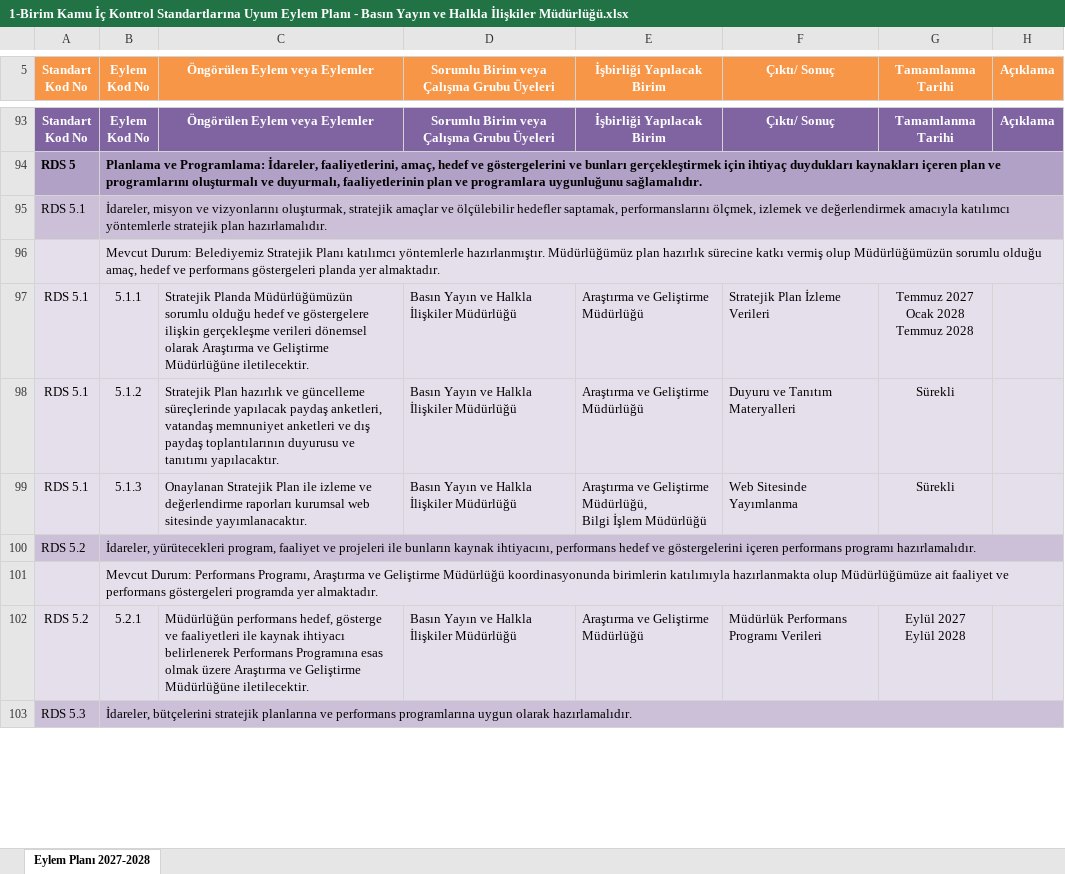
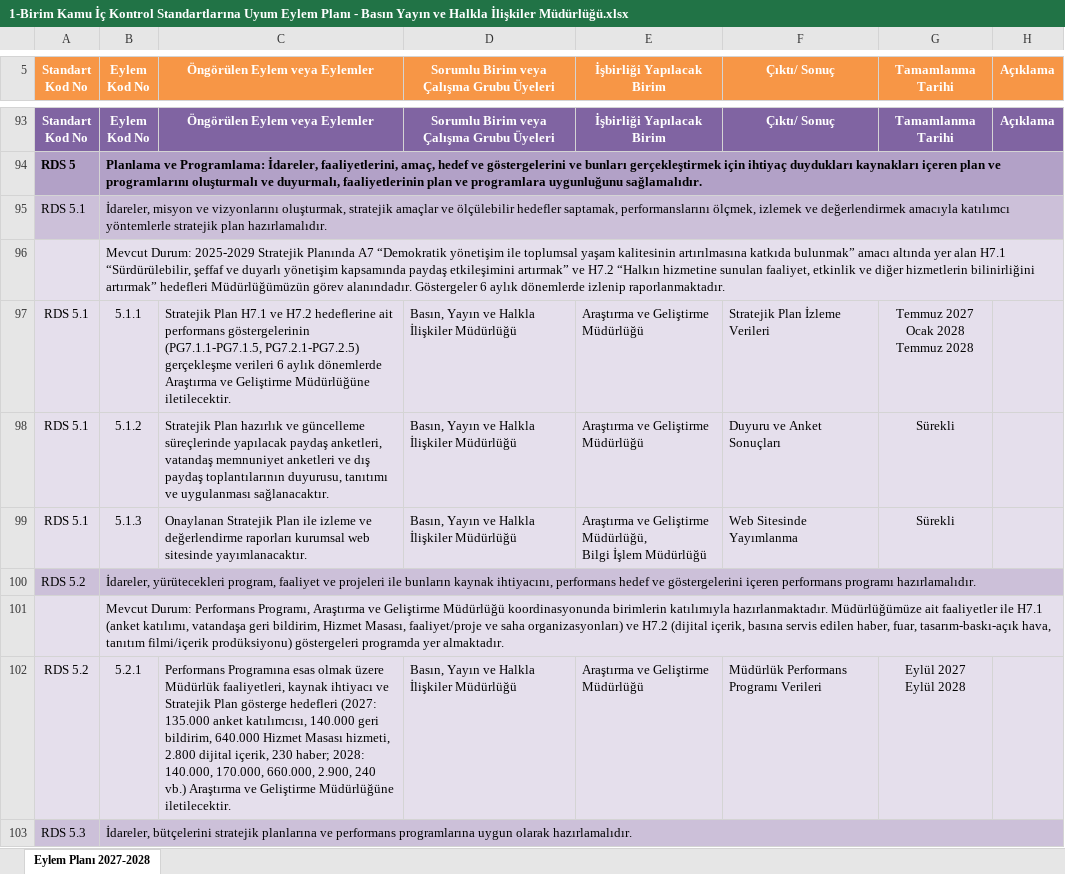
Before and after one commit to suleymannportakal-bot/Yuksek-Lisans, an Excel workbook: 1-Birim Kamu İç Kontrol Standartlarına Uyum Eylem Planı - Basın Yayın ve Halkla İlişkiler Müdürlüğü.xlsx, sheet Eylem Planı 2027-2028, drawn as a sheet; only a part is shown, gaps mark what is left out; values as stored, in another font and other column widths than the file's, no borders; charts and pictures not drawn; the diff covers the shown part only; the diff names each change by its address in the sheet, - before the commit and + after, or states it on an @@ line.

```diff
--- a/1-Birim Kamu İç Kontrol Standartlarına Uyum Eylem Planı - Basın Yayın ve Halkla İlişkiler Müdürlüğü.xlsx (sheet Eylem Planı 2027-2028)
+++ b/1-Birim Kamu İç Kontrol Standartlarına Uyum Eylem Planı - Basın Yayın ve Halkla İlişkiler Müdürlüğü.xlsx (sheet Eylem Planı 2027-2028)
-B96 (Eylem Kod No): Mevcut Durum: Belediyemiz Stratejik Planı katılımcı yöntemlerle hazırlanmıştır. Müdürlüğümüz plan hazırlık sürecine katkı vermiş olup Müdürlüğümüzün sorumlu olduğu amaç, hedef ve performans göstergeleri planda yer almaktadır.
+B96 (Eylem Kod No): Mevcut Durum: 2025-2029 Stratejik Planında A7 “Demokratik yönetişim ile toplumsal yaşam kalitesinin artırılmasına katkıda bulunmak” amacı altında yer alan H7.1 “Sürdürülebilir, şeffaf ve duyarlı yönetişim kapsamında paydaş etkileşimini artırmak” ve H7.2 “Halkın hizmetine sunulan faaliyet, etkinlik ve diğer hizmetlerin bilinirliğini artırmak” hedefleri Müdürlüğümüzün görev alanındadır. Göstergeler 6 aylık dönemlerde izlenip raporlanmaktadır.
-C97 (Öngörülen Eylem veya Eylemler): Stratejik Planda Müdürlüğümüzün sorumlu olduğu hedef ve göstergelere ilişkin gerçekleşme verileri dönemsel olarak Araştırma ve…
+C97 (Öngörülen Eylem veya Eylemler): Stratejik Plan H7.1 ve H7.2 hedeflerine ait performans göstergelerinin (PG7.1.1-PG7.1.5, PG7.2.1-PG7.2.5) gerçekleşme verileri 6 aylık dönemlerde Araştırma ve…
-D97:D99: Basın Yayın ve Halkla İlişkiler Müdürlüğü
+D97:D99: Basın, Yayın ve Halkla İlişkiler Müdürlüğü
-C98 (Öngörülen Eylem veya Eylemler): …paydaş toplantılarının duyurusu ve tanıtımı yapılacaktır.
+C98 (Öngörülen Eylem veya Eylemler): …paydaş toplantılarının duyurusu, tanıtımı ve uygulanması sağlanacaktır.
-F98 (Çıktı/ Sonuç): Duyuru ve Tanıtım Materyalleri
+F98 (Çıktı/ Sonuç): Duyuru ve Anket Sonuçları
-B101 (Eylem Kod No): …birimlerin katılımıyla hazırlanmakta olup Müdürlüğümüze ait faaliyet ve performans göstergeleri programda…
+B101 (Eylem Kod No): …birimlerin katılımıyla hazırlanmaktadır. Müdürlüğümüze ait faaliyetler ile H7.1 (anket katılımı, vatandaşa geri bildirim, Hizmet Masası, faaliyet/proje ve saha organizasyonları) ve H7.2 (dijital içerik, basına servis edilen haber, fuar, tasarım-baskı-açık hava, tanıtım filmi/içerik prodüksiyonu) göstergeleri programda…
-C102 (Öngörülen Eylem veya Eylemler): Müdürlüğün performans hedef, gösterge ve faaliyetleri ile kaynak ihtiyacı belirlenerek Performans Programına esas olmak üzere Araştırma ve…
+C102 (Öngörülen Eylem veya Eylemler): Performans Programına esas olmak üzere Müdürlük faaliyetleri, kaynak ihtiyacı ve Stratejik Plan gösterge hedefleri (2027: 135.000 anket katılımcısı, 140.000 geri bildirim, 640.000 Hizmet Masası hizmeti, 2.800 dijital içerik, 230 haber; 2028: 140.000, 170.000, 660.000, 2.900, 240 vb.) Araştırma ve…
-D102: Basın Yayın ve Halkla İlişkiler Müdürlüğü
+D102: Basın, Yayın ve Halkla İlişkiler Müdürlüğü
```
Also changed, not shown: 2 added rows, 2 removed rows and 122 edited cells elsewhere in this sheet.
